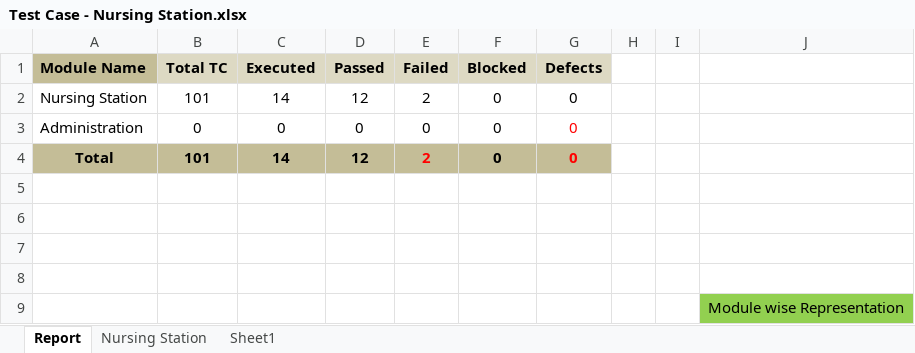
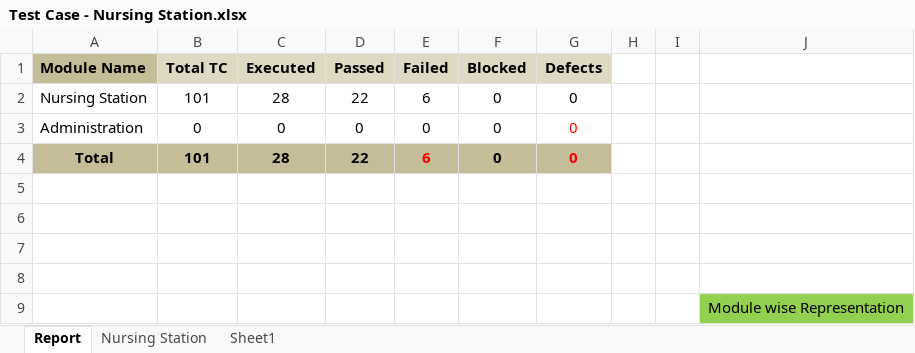
Before and after one commit to RijoJohnPatric/Mediware-Repository, an Excel workbook: Test Execution/Rijo/Test Case - Nursing Station.xlsx, sheet Report, drawn as a sheet; values as stored, in another font and other column widths than the file's, no borders; charts and pictures not drawn; the diff names each change by its address in the sheet, - before the commit and + after, or states it on an @@ line.

```diff
--- a/Test Execution/Rijo/Test Case - Nursing Station.xlsx (sheet Report)
+++ b/Test Execution/Rijo/Test Case - Nursing Station.xlsx (sheet Report)
-C2 (Executed): 14
+C2 (Executed): 28
-D2 (Passed): 12
+D2 (Passed): 22
-E2 (Failed): 2
+E2 (Failed): 6
-C4 (Executed): 14
+C4 (Executed): 28
-D4 (Passed): 12
+D4 (Passed): 22
-E4 (Failed): 2
+E4 (Failed): 6
```
Also changed, not shown: sheet Nursing Station, charts or pictures.
